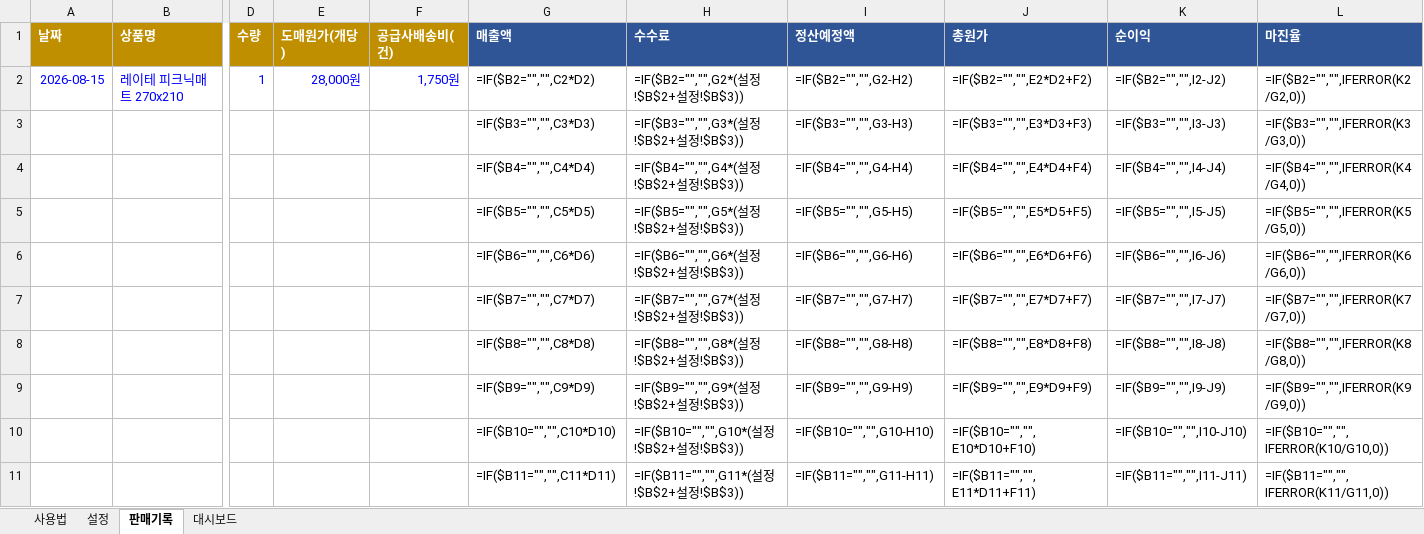
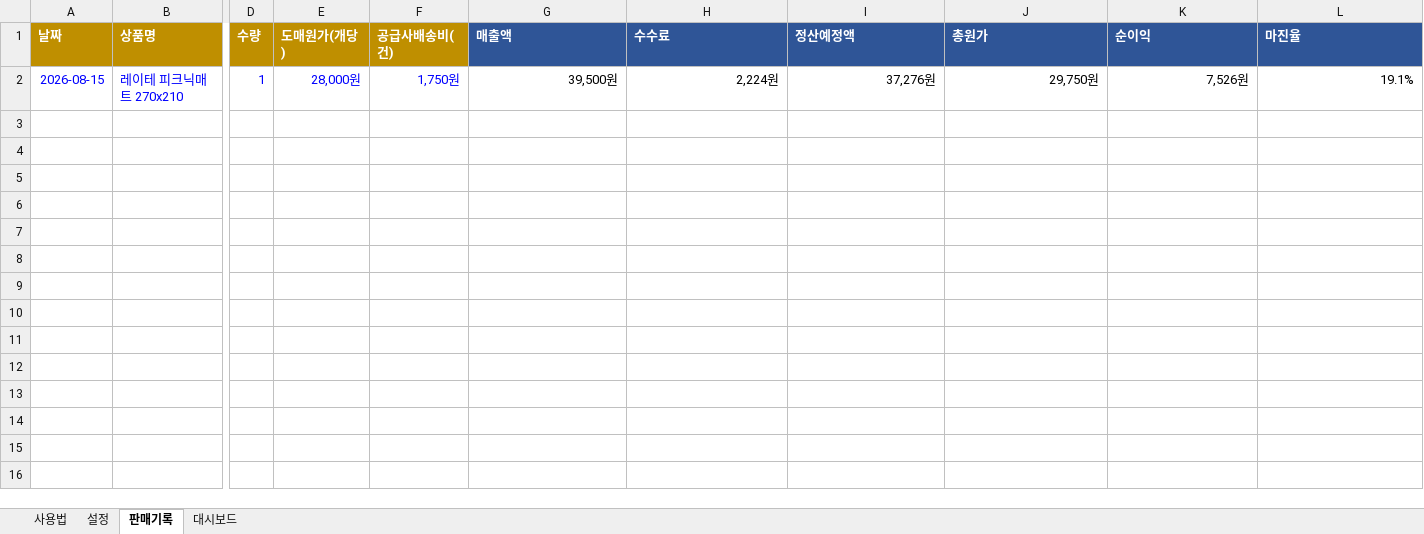
Before and after one commit to ledelo/hermes_game, an Excel workbook: products/smartstore-margin-dashboard/스마트스토어_정산마진_대시보드.xlsx, sheet 판매기록, drawn as a sheet; only a part is shown, gaps mark what is left out; values as stored, in another font and other column widths than the file's, no borders; formulas without a stored value are shown as written; rows hold the shown columns only; the diff covers the shown part only; the diff names each change by its address in the sheet, - before the commit and + after, or states it on an @@ line.

```diff
--- a/products/smartstore-margin-dashboard/스마트스토어_정산마진_대시보드.xlsx (sheet 판매기록)
+++ b/products/smartstore-margin-dashboard/스마트스토어_정산마진_대시보드.xlsx (sheet 판매기록)
-G2 (매출액): =IF($B2="","",C2*D2)
+G2 (매출액): 39,500원
-H2 (수수료): =IF($B2="","",G2*(설정!$B$2+설정!$B$3))
+H2 (수수료): 2,224원
-I2 (정산예정액): =IF($B2="","",G2-H2)
+I2 (정산예정액): 37,276원
-J2 (총원가): =IF($B2="","",E2*D2+F2)
+J2 (총원가): 29,750원
-K2 (순이익): =IF($B2="","",I2-J2)
+K2 (순이익): 7,526원
-L2 (마진율): =IF($B2="","",IFERROR(K2/G2,0))
+L2 (마진율): 19.1%
-row 3:  |  |  |  |  | =IF($B3="","",C3*D3) | =IF($B3="","",G3*(설정!$B$2+설정!$B$3)) | =IF($B3="","",G3-H3) | =IF($B3="","",E3*D3+F3) | =IF($B3="","",I3-J3) | =IF($B3="","",IFERROR(K3/G3,0))
-row 4:  |  |  |  |  | =IF($B4="","",C4*D4) | =IF($B4="","",G4*(설정!$B$2+설정!$B$3)) | =IF($B4="","",G4-H4) | =IF($B4="","",E4*D4+F4) | =IF($B4="","",I4-J4) | =IF($B4="","",IFERROR(K4/G4,0))
-row 5:  |  |  |  |  | =IF($B5="","",C5*D5) | =IF($B5="","",G5*(설정!$B$2+설정!$B$3)) | =IF($B5="","",G5-H5) | =IF($B5="","",E5*D5+F5) | =IF($B5="","",I5-J5) | =IF($B5="","",IFERROR(K5/G5,0))
-row 6:  |  |  |  |  | =IF($B6="","",C6*D6) | =IF($B6="","",G6*(설정!$B$2+설정!$B$3)) | =IF($B6="","",G6-H6) | =IF($B6="","",E6*D6+F6) | =IF($B6="","",I6-J6) | =IF($B6="","",IFERROR(K6/G6,0))
-row 7:  |  |  |  |  | =IF($B7="","",C7*D7) | =IF($B7="","",G7*(설정!$B$2+설정!$B$3)) | =IF($B7="","",G7-H7) | =IF($B7="","",E7*D7+F7) | =IF($B7="","",I7-J7) | =IF($B7="","",IFERROR(K7/G7,0))
-row 8:  |  |  |  |  | =IF($B8="","",C8*D8) | =IF($B8="","",G8*(설정!$B$2+설정!$B$3)) | =IF($B8="","",G8-H8) | =IF($B8="","",E8*D8+F8) | =IF($B8="","",I8-J8) | =IF($B8="","",IFERROR(K8/G8,0))
-row 9:  |  |  |  |  | =IF($B9="","",C9*D9) | =IF($B9="","",G9*(설정!$B$2+설정!$B$3)) | =IF($B9="","",G9-H9) | =IF($B9="","",E9*D9+F9) | =IF($B9="","",I9-J9) | =IF($B9="","",IFERROR(K9/G9,0))
-row 10:  |  |  |  |  | =IF($B10="","",C10*D10) | =IF($B10="","",G10*(설정!$B$2+설정!$B$3)) | =IF($B10="","",G10-H10) | =IF($B10="","",E10*D10+F10) | =IF($B10="","",I10-J10) | =IF($B10="","",IFERROR(K10/G10,0))
-row 11:  |  |  |  |  | =IF($B11="","",C11*D11) | =IF($B11="","",G11*(설정!$B$2+설정!$B$3)) | =IF($B11="","",G11-H11) | =IF($B11="","",E11*D11+F11) | =IF($B11="","",I11-J11) | =IF($B11="","",IFERROR(K11/G11,0))
```
Also changed, not shown: 290 removed rows elsewhere in this sheet, sheet 대시보드, 2 other files.
